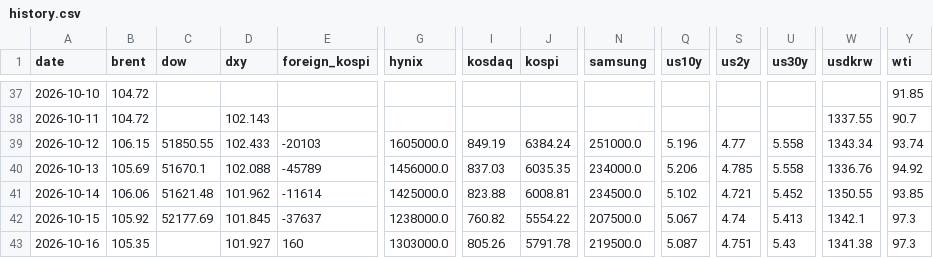
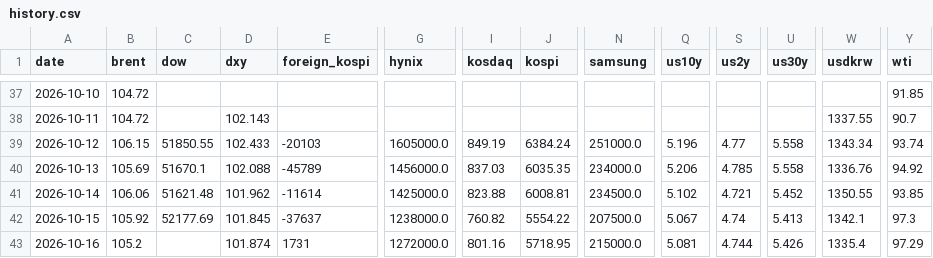
Before and after one commit to chkchp0702-spec/market-strategy-report, a CSV file: market/history.csv, drawn as a sheet; only a part is shown, gaps mark what is left out; the diff names each change by its address in the sheet, - before the commit and + after, or states it on an @@ line.

```diff
--- a/market/history.csv
+++ b/market/history.csv
-B43 (brent): 105.35
+B43 (brent): 105.2
-D43 (dxy): 101.927
+D43 (dxy): 101.874
-E43 (foreign_kospi): 160
+E43 (foreign_kospi): 1731
-G43 (hynix): 1303000.0
+G43 (hynix): 1272000.0
-I43 (kosdaq): 805.26
+I43 (kosdaq): 801.16
-J43 (kospi): 5791.78
+J43 (kospi): 5718.95
-N43 (samsung): 219500.0
+N43 (samsung): 215000.0
-Q43 (us10y): 5.087
+Q43 (us10y): 5.081
-S43 (us2y): 4.751
+S43 (us2y): 4.744
-U43 (us30y): 5.43
+U43 (us30y): 5.426
-W43 (usdkrw): 1341.38
+W43 (usdkrw): 1335.4
-Y43 (wti): 97.3
+Y43 (wti): 97.29
```
Also changed, not shown: 10 other files.
